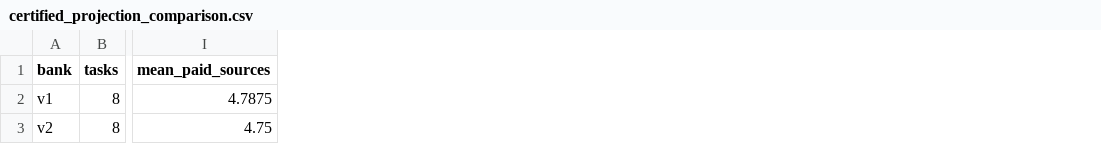
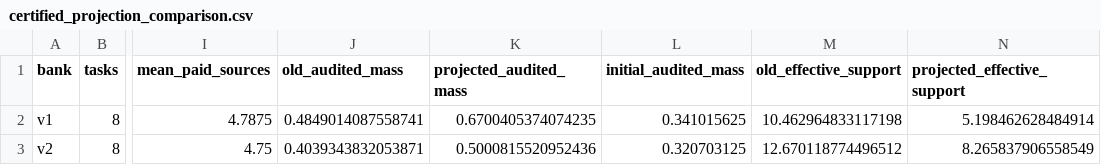
Before and after one commit to mitukx/Recursive-Verification-Lag, a CSV file: results/certified_projection_comparison.csv, drawn as a sheet; only a part is shown, gaps mark what is left out; the diff names each change by its address in the sheet, - before the commit and + after, or states it on an @@ line.

Commit message:
Document projection geometry and source concentration: results/certified_projection_comparison.csv

```diff
--- a/results/certified_projection_comparison.csv
+++ b/results/certified_projection_comparison.csv
+column J (old_audited_mass), rows 2-3: 0.4849014087558741 | 0.4039343832053871
+column K (projected_audited_mass), rows 2-3: 0.6700405374074235 | 0.5000815520952436
+column L (initial_audited_mass), rows 2-3: 0.341015625 | 0.320703125
+column M (old_effective_support), rows 2-3: 10.462964833117198 | 12.670118774496512
+column N (projected_effective_support), rows 2-3: 5.198462628484914 | 8.265837906558549
```
